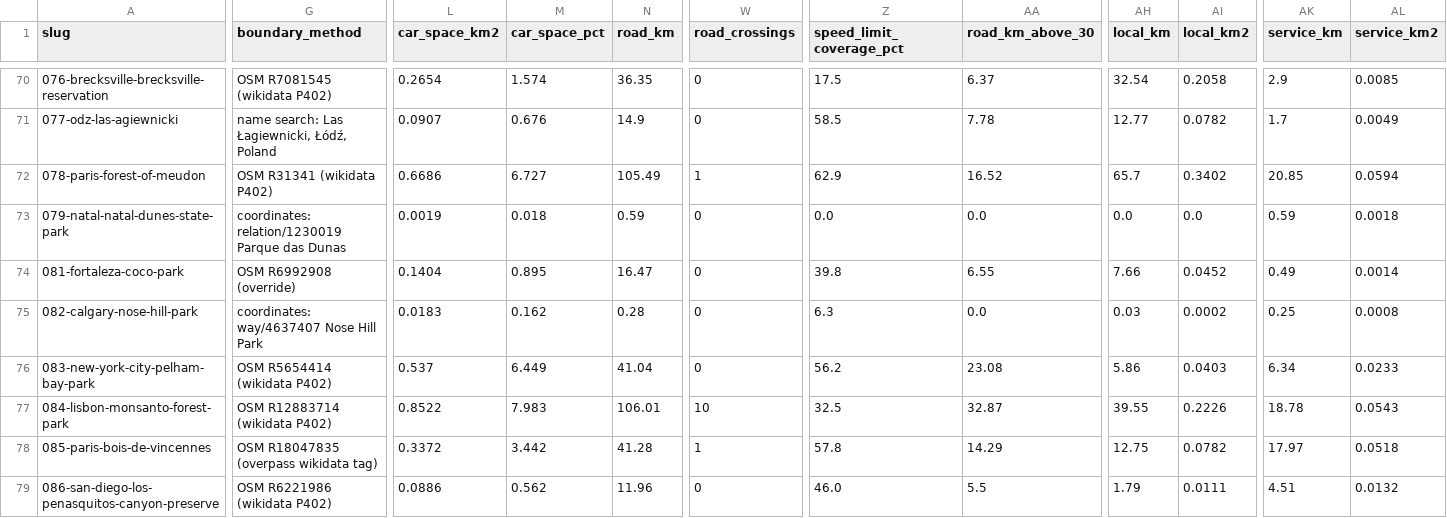
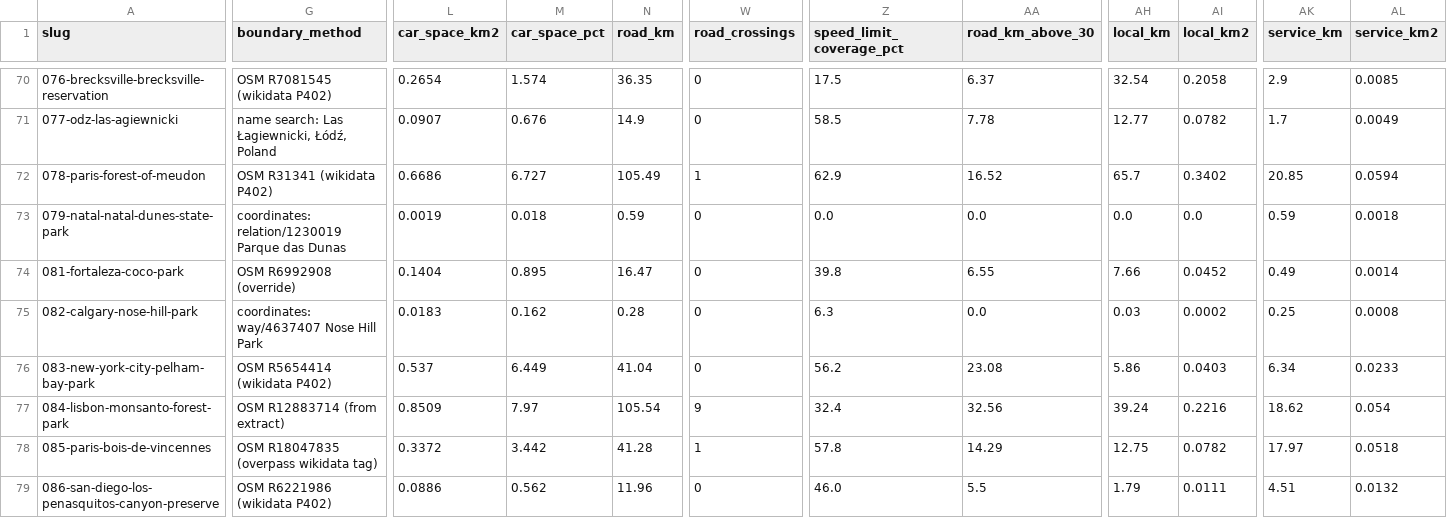
Before and after one commit to canales/parks-and-cars, a CSV file: run/parks_results.csv, drawn as a sheet; only a part is shown, gaps mark what is left out; the diff covers the shown part only; the diff names each change by its address in the sheet, - before the commit and + after, or states it on an @@ line.

```diff
--- a/run/parks_results.csv
+++ b/run/parks_results.csv
-G77 (boundary_method): OSM R12883714 (wikidata P402)
+G77 (boundary_method): OSM R12883714 (from extract)
-L77 (car_space_km2): 0.8522
+L77 (car_space_km2): 0.8509
-M77 (car_space_pct): 7.983
+M77 (car_space_pct): 7.97
-N77 (road_km): 106.01
+N77 (road_km): 105.54
-W77 (road_crossings): 10
+W77 (road_crossings): 9
-Z77 (speed_limit_coverage_pct): 32.5
+Z77 (speed_limit_coverage_pct): 32.4
-AA77 (road_km_above_30): 32.87
+AA77 (road_km_above_30): 32.56
-AH77 (local_km): 39.55
+AH77 (local_km): 39.24
-AI77 (local_km2): 0.2226
+AI77 (local_km2): 0.2216
-AK77 (service_km): 18.78
+AK77 (service_km): 18.62
-AL77 (service_km2): 0.0543
+AL77 (service_km2): 0.054
```
Also changed, not shown: 2 edited cells elsewhere in this file, 4 other files.
